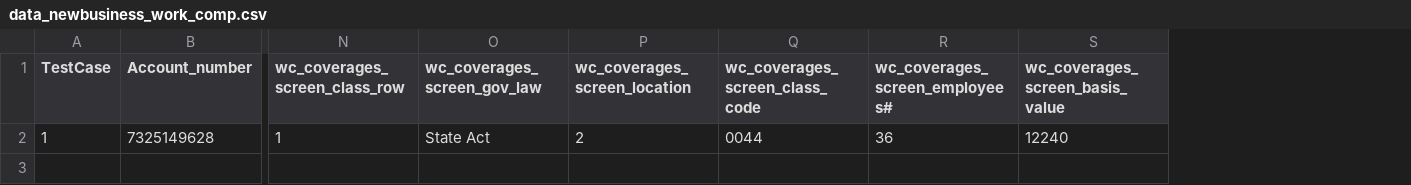
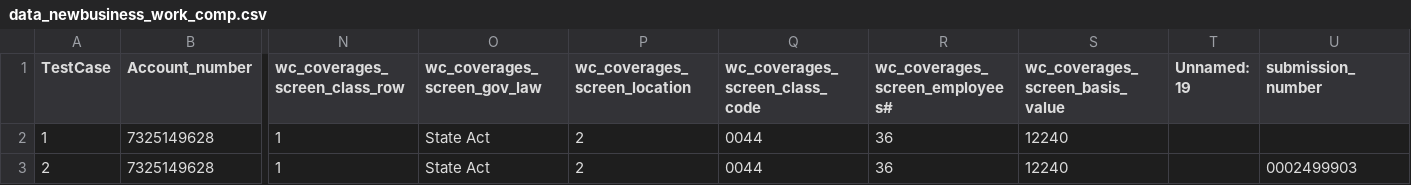
Before and after one commit to JaytiGupta/Goibibo, a CSV file: Data/data_newbusiness_work_comp.csv, drawn as a sheet; only a part is shown, gaps mark what is left out; rows hold the shown columns only; the diff names each change by its address in the sheet, - before the commit and + after, or states it on an @@ line.

```diff
--- a/Data/data_newbusiness_work_comp.csv
+++ b/Data/data_newbusiness_work_comp.csv
+column T (Unnamed: 19), empty
+column U (submission_number), empty
+row 3: 2 | 7325149628 | 1 | State Act | 2 | 0044 | 36 | 12240 |  | 0002499903
```
Also changed, not shown: Data/data_policy_change_work_comp.csv, 8 other files.
